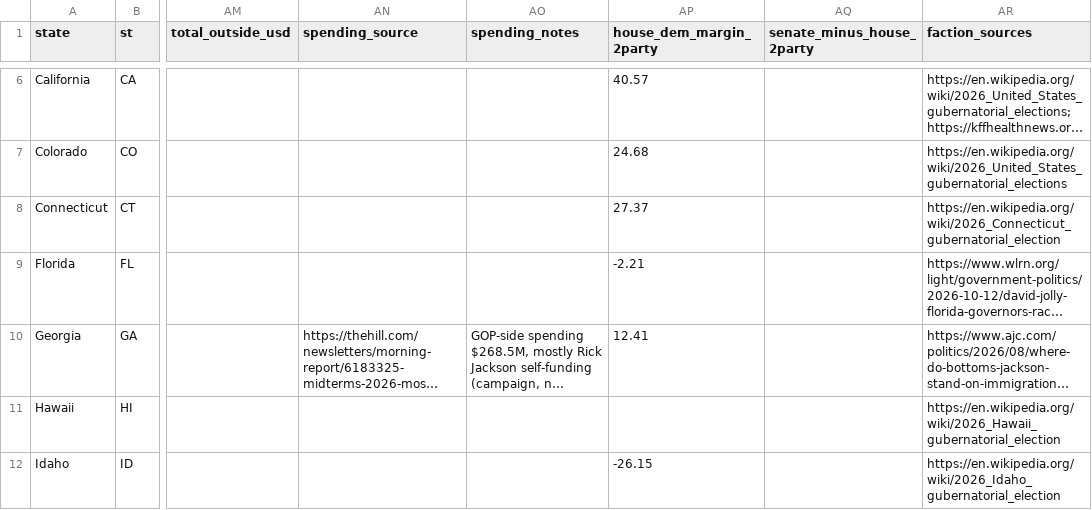
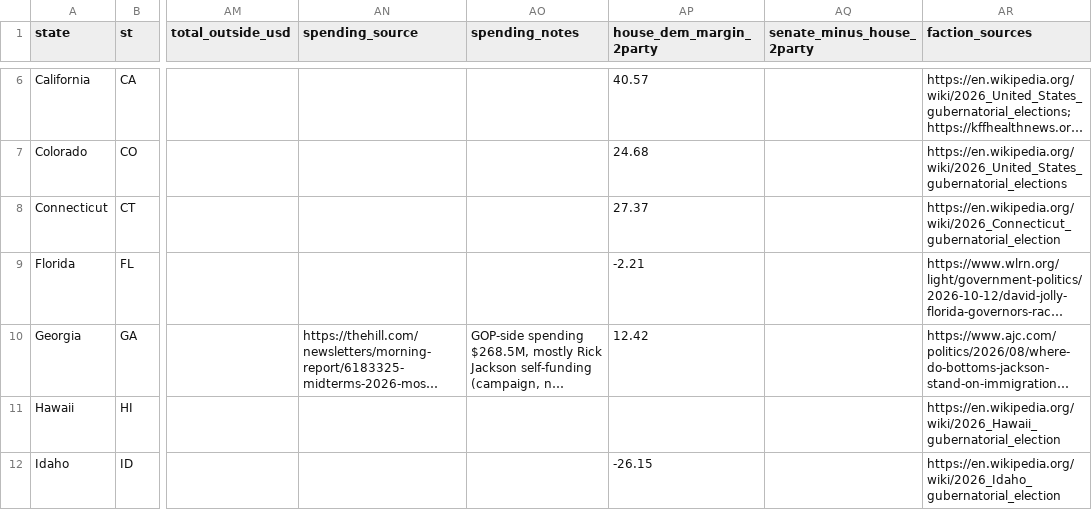
Before and after one commit to StrawWaffle/midterms-2026-factions, a CSV file: public/data/statewide_2026.csv, drawn as a sheet; only a part is shown, gaps mark what is left out; long unchanged cells end in …; the diff covers the shown part only; the diff names each change by its address in the sheet, - before the commit and + after, or states it on an @@ line.

```diff
--- a/public/data/statewide_2026.csv
+++ b/public/data/statewide_2026.csv
-AP10 (house_dem_margin_2party): 12.41
+AP10 (house_dem_margin_2party): 12.42
```
Also changed, not shown: 24 edited cells elsewhere in this file, public/data/house_2026.csv, public/data/house_money_2026.csv, 1 other file.
